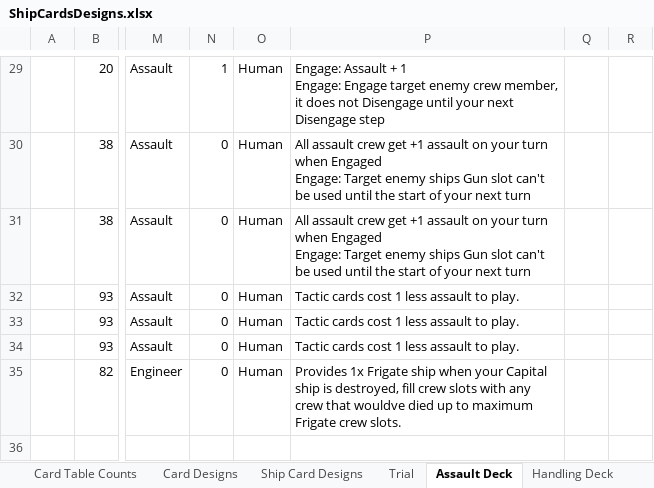
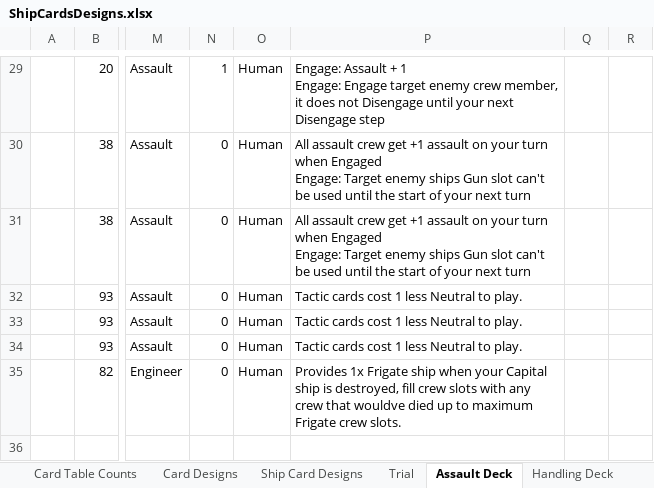
Before and after one commit to djnbud/MultiplayerGame, an Excel workbook: ShipCardsDesigns.xlsx, sheet Assault Deck, drawn as a sheet; only a part is shown, gaps mark what is left out; values as stored, in another font and other column widths than the file's, no borders; the diff names each change by its address in the sheet, - before the commit and + after, or states it on an @@ line.

Commit message:
Hit 300 card designs and 20 ship card designs
Hit 300 card designs and 20 ship card designs, including various mechanics added and tweaked as well as existing card changes

```diff
--- a/ShipCardsDesigns.xlsx (sheet Assault Deck)
+++ b/ShipCardsDesigns.xlsx (sheet Assault Deck)
-P32:P34: Tactic cards cost 1 less assault to play.
+P32:P34: Tactic cards cost 1 less Neutral to play.
```
Also changed, not shown: sheet Card Designs, sheet Ship Card Designs, sheet Card Table Counts, sheet Trial, sheet Engineer Assault Deck, sheet Medic Deck, 2 more sheets, ShipCardGameCalcs.xlsx.
